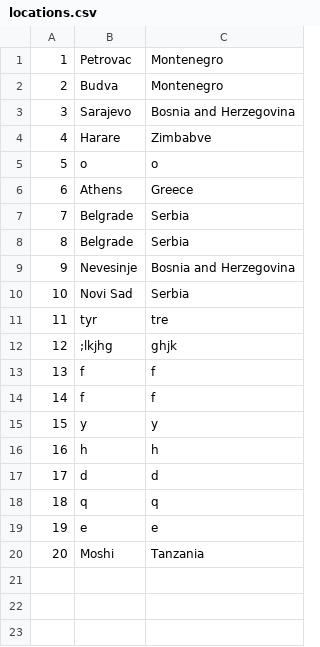
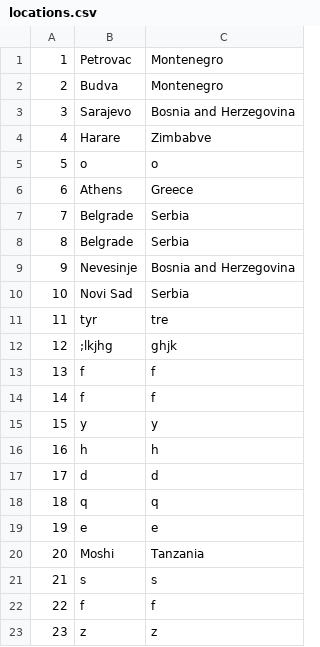
Before and after one commit to KornelijeKiso/DreamTeam, a CSV file: ProjectTourism/ProjectTourism/References/locations.csv, drawn as a sheet; the diff names each change by its address in the sheet, - before the commit and + after, or states it on an @@ line.

```diff
--- a/ProjectTourism/ProjectTourism/References/locations.csv
+++ b/ProjectTourism/ProjectTourism/References/locations.csv
+row 21: 21 | s | s
+row 22: 22 | f | f
+row 23: 23 | z | z
```
Also changed, not shown: ProjectTourism/ProjectTourism/References/routes.csv, 3 other files.
